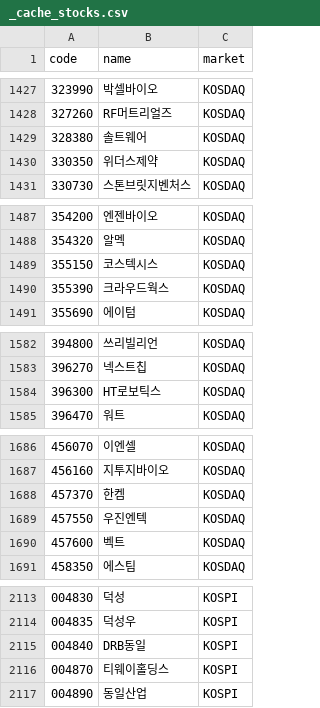
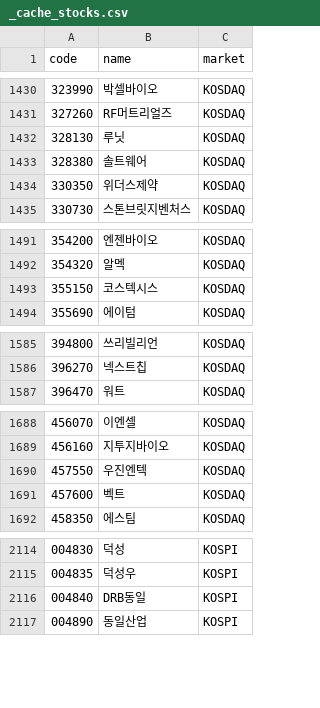
Before and after one commit to 84west0925-jk/kospi-signal-scanner, a CSV file: data/themes/_cache_stocks.csv, drawn as a sheet; only a part is shown, gaps mark what is left out; removed rows and columns are numbered as before the commit, all else as after; the diff covers the shown part only; the diff names each change by its address in the sheet, - before the commit and + after, or states it on an @@ line.

```diff
--- a/data/themes/_cache_stocks.csv
+++ b/data/themes/_cache_stocks.csv
+row 1432: 328130 | 루닛 | KOSDAQ
-row 1490: 355390 | 크라우드웍스 | KOSDAQ
-row 1584: 396300 | HT로보틱스 | KOSDAQ
-row 1688: 457370 | 한켐 | KOSDAQ
-row 2116: 004870 | 티웨이홀딩스 | KOSPI
```
Also changed, not shown: 5 added rows and 2 removed rows elsewhere in this file, data/themes/_cache_industry_membership.csv, data/themes/_cache_theme_membership.csv, 4 other files.
